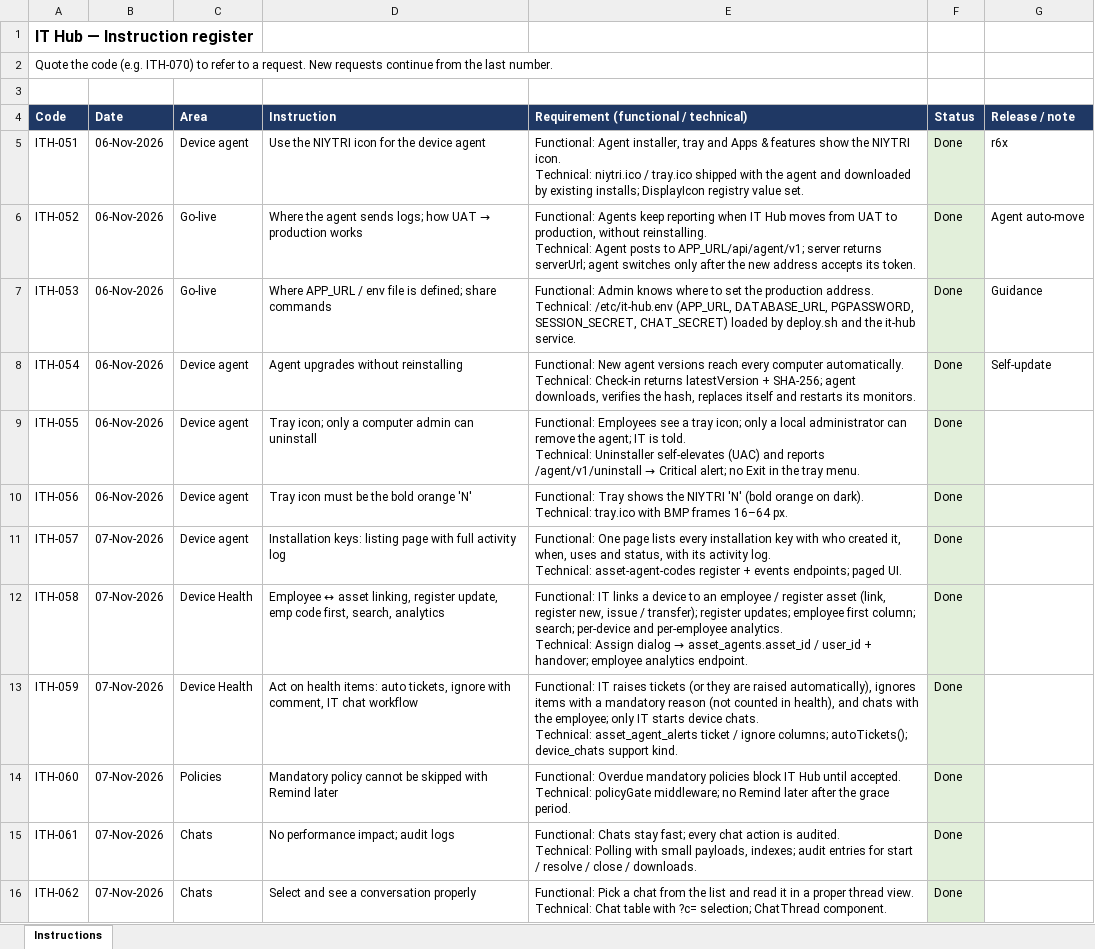
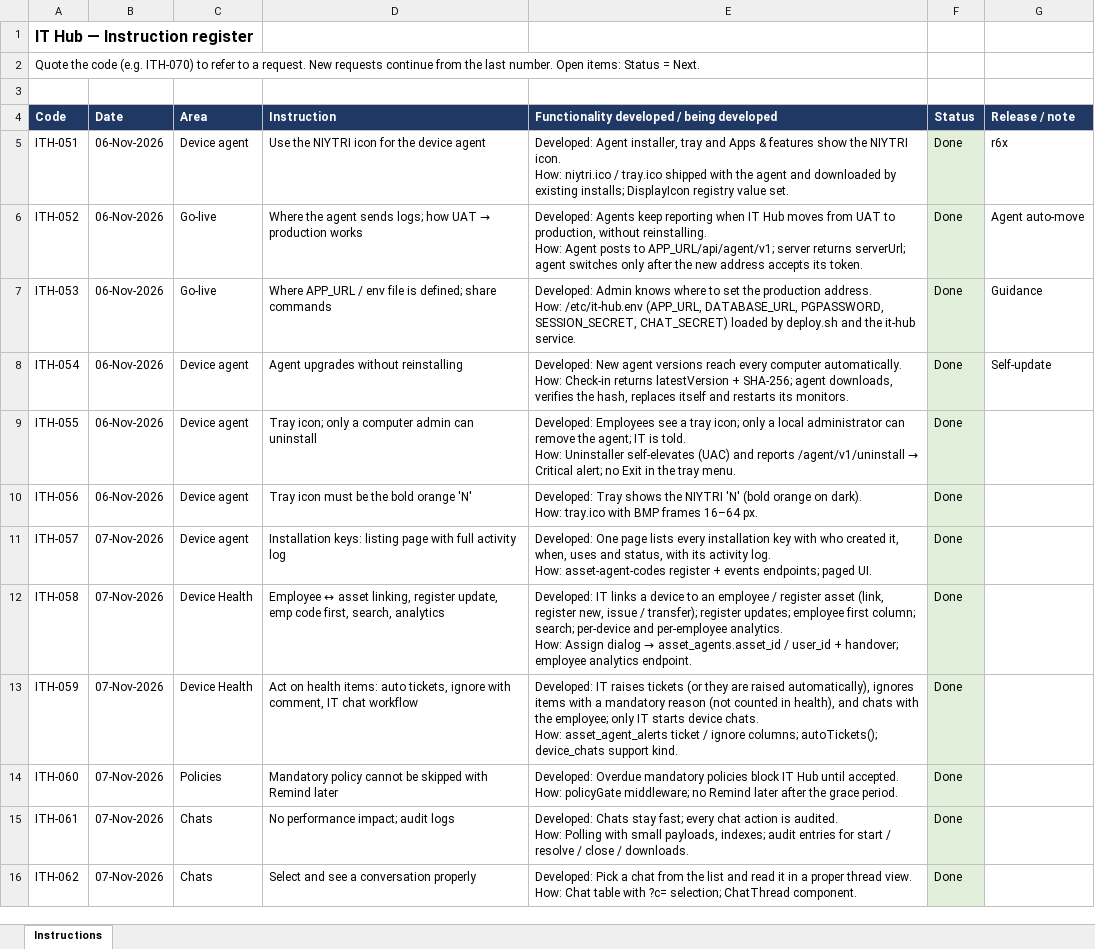
Before and after one commit to sachienbansode/it-transformation-asset, an Excel workbook: Claude outputs/IT_Hub_Instruction_Register.xlsx, sheet Instructions, drawn as a sheet; only a part is shown; values as stored, in another font and other column widths than the file's, no borders; ↵ is a line break in a cell; the diff covers the shown part only; the diff names each change by its address in the sheet, - before the commit and + after, or states it on an @@ line.

Commit message:
r73: ITH-077 user status, ITH-084 guided remote control, ITH-092 About, ITH-093-097 device data + grouped view (agent 1.1.9)

```diff
--- a/Claude outputs/IT_Hub_Instruction_Register.xlsx (sheet Instructions)
+++ b/Claude outputs/IT_Hub_Instruction_Register.xlsx (sheet Instructions)
-A2 (Code): …last number.
+A2 (Code): …last number. Open items: Status = Next.
-E4: Requirement (functional / technical)
+E4: Functionality developed / being developed
-E5: Functional: Agent installer, tray and Apps & features show the NIYTRI icon. ↵ Technical: niytri.ico /…
+E5: Developed: Agent installer, tray and Apps & features show the NIYTRI icon. ↵ How: niytri.ico /…
-E6: Functional: Agents keep reporting when IT Hub moves from UAT to production, without reinstalling. ↵ Technical: Agent posts…
+E6: Developed: Agents keep reporting when IT Hub moves from UAT to production, without reinstalling. ↵ How: Agent posts…
-E7: Functional: Admin knows where to set the production address. ↵ Technical: /etc/it-hub.env (APP_URL,…
+E7: Developed: Admin knows where to set the production address. ↵ How: /etc/it-hub.env (APP_URL,…
-E8: Functional: New agent versions reach every computer automatically. ↵ Technical: Check-in returns…
+E8: Developed: New agent versions reach every computer automatically. ↵ How: Check-in returns…
-E9: Functional: Employees see a tray icon; only a local administrator can remove the agent; IT is told. ↵ Technical: Uninstaller self-elevates…
+E9: Developed: Employees see a tray icon; only a local administrator can remove the agent; IT is told. ↵ How: Uninstaller self-elevates…
-E10: Functional: Tray shows the NIYTRI 'N' (bold orange on dark). ↵ Technical: tray.ico with…
+E10: Developed: Tray shows the NIYTRI 'N' (bold orange on dark). ↵ How: tray.ico with…
-E11: Functional: One page lists every installation key with who created it, when, uses and status, with its activity log. ↵ Technical: asset-agent-codes register…
+E11: Developed: One page lists every installation key with who created it, when, uses and status, with its activity log. ↵ How: asset-agent-codes register…
-E12: Functional: IT links a device to an employee / register asset (link, register new, issue / transfer); register updates; employee first column; search; per-device and per-employee analytics. ↵ Technical: Assign dialog…
+E12: Developed: IT links a device to an employee / register asset (link, register new, issue / transfer); register updates; employee first column; search; per-device and per-employee analytics. ↵ How: Assign dialog…
-E13: Functional: IT raises tickets (or they are raised automatically), ignores items with a mandatory reason (not counted in health), and chats with the employee; only IT starts device chats. ↵ Technical: asset_agent_alerts ticket…
+E13: Developed: IT raises tickets (or they are raised automatically), ignores items with a mandatory reason (not counted in health), and chats with the employee; only IT starts device chats. ↵ How: asset_agent_alerts ticket…
-E14: Functional: Overdue mandatory policies block IT Hub until accepted. ↵ Technical: policyGate middleware;…
+E14: Developed: Overdue mandatory policies block IT Hub until accepted. ↵ How: policyGate middleware;…
-E15: Functional: Chats stay fast; every chat action is audited. ↵ Technical: Polling with…
+E15: Developed: Chats stay fast; every chat action is audited. ↵ How: Polling with…
-E16: Functional: Pick a chat from the list and read it in a proper thread view. ↵ Technical: Chat table…
+E16: Developed: Pick a chat from the list and read it in a proper thread view. ↵ How: Chat table…
```
Also changed, not shown: 11 added rows, 33 edited cells and cell formats elsewhere in this sheet, 25 other files.
